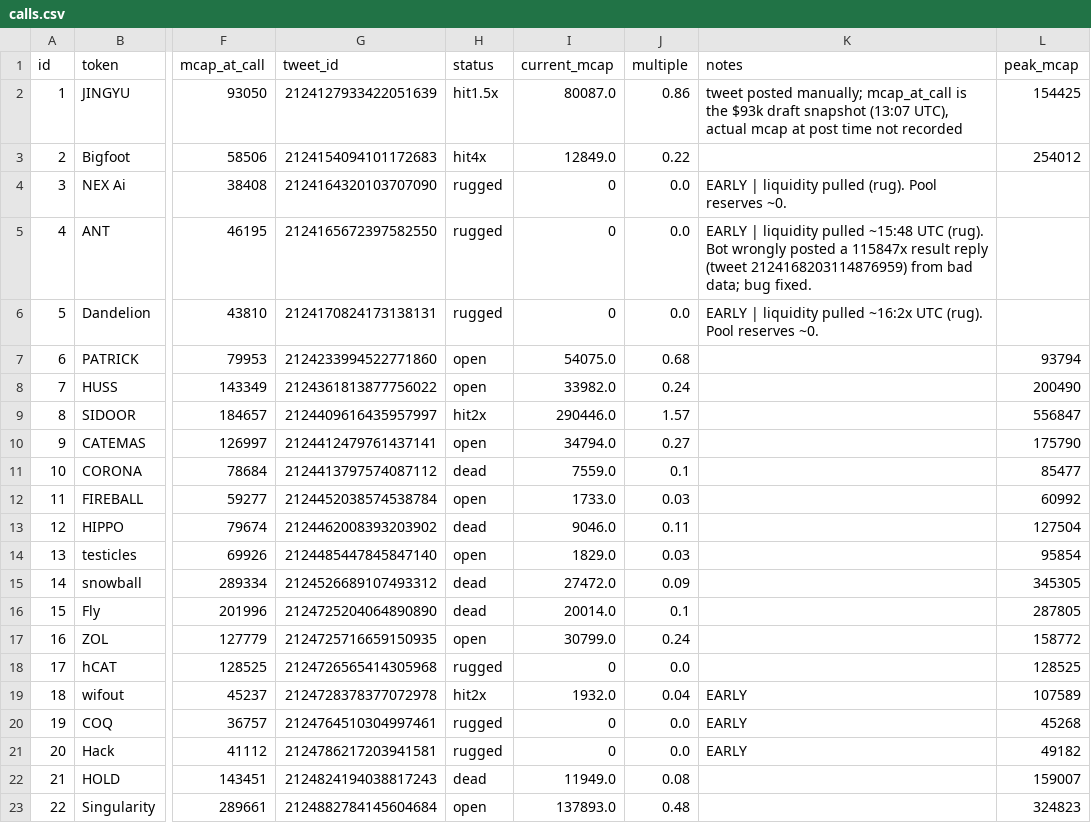
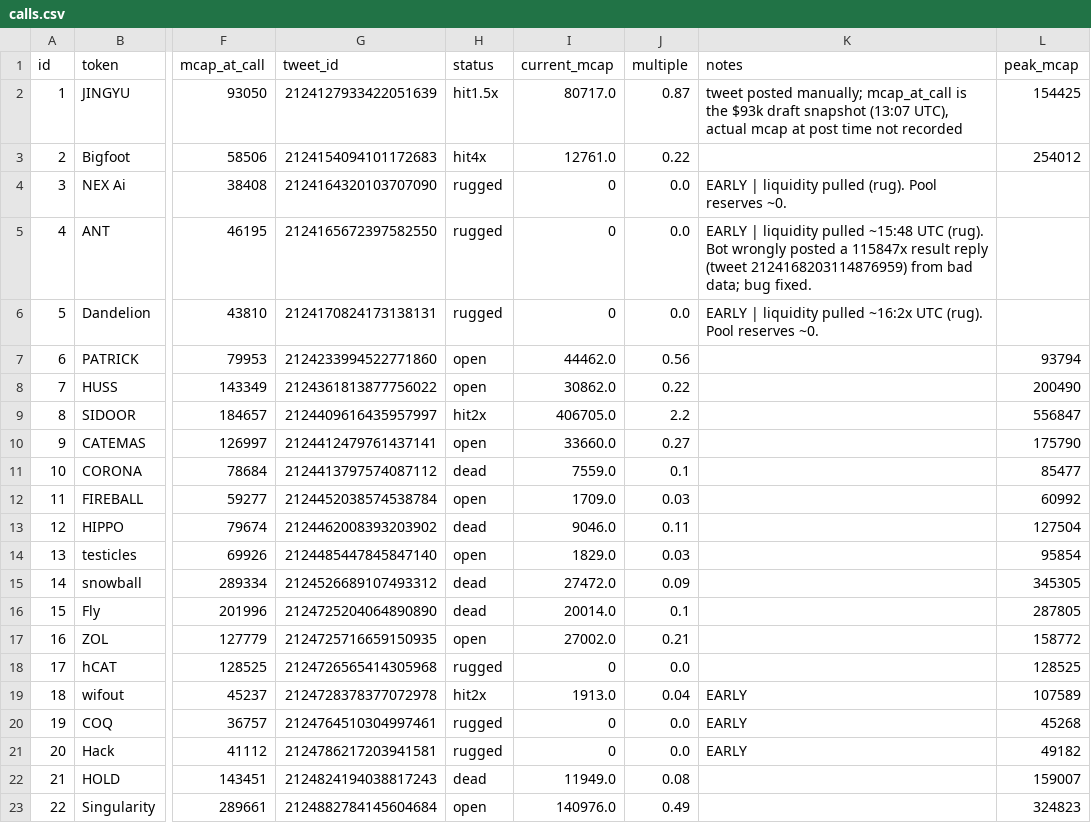
Before and after one commit to j6n7jjdm78-source/Luke-Daly, a CSV file: calls.csv, drawn as a sheet; only a part is shown, gaps mark what is left out; the diff names each change by its address in the sheet, - before the commit and + after, or states it on an @@ line.

```diff
--- a/calls.csv
+++ b/calls.csv
-I2 (current_mcap): 80087.0
+I2 (current_mcap): 80717.0
-J2 (multiple): 0.86
+J2 (multiple): 0.87
-I3 (current_mcap): 12849.0
+I3 (current_mcap): 12761.0
-I7 (current_mcap): 54075.0
+I7 (current_mcap): 44462.0
-J7 (multiple): 0.68
+J7 (multiple): 0.56
-I8 (current_mcap): 33982.0
+I8 (current_mcap): 30862.0
-J8 (multiple): 0.24
+J8 (multiple): 0.22
-I9 (current_mcap): 290446.0
+I9 (current_mcap): 406705.0
-J9 (multiple): 1.57
+J9 (multiple): 2.2
-I10 (current_mcap): 34794.0
+I10 (current_mcap): 33660.0
-I12 (current_mcap): 1733.0
+I12 (current_mcap): 1709.0
-I17 (current_mcap): 30799.0
+I17 (current_mcap): 27002.0
-J17 (multiple): 0.24
+J17 (multiple): 0.21
-I19 (current_mcap): 1932.0
+I19 (current_mcap): 1913.0
-I23 (current_mcap): 137893.0
+I23 (current_mcap): 140976.0
-J23 (multiple): 0.48
+J23 (multiple): 0.49
```
Also changed, not shown: 4 other files.
